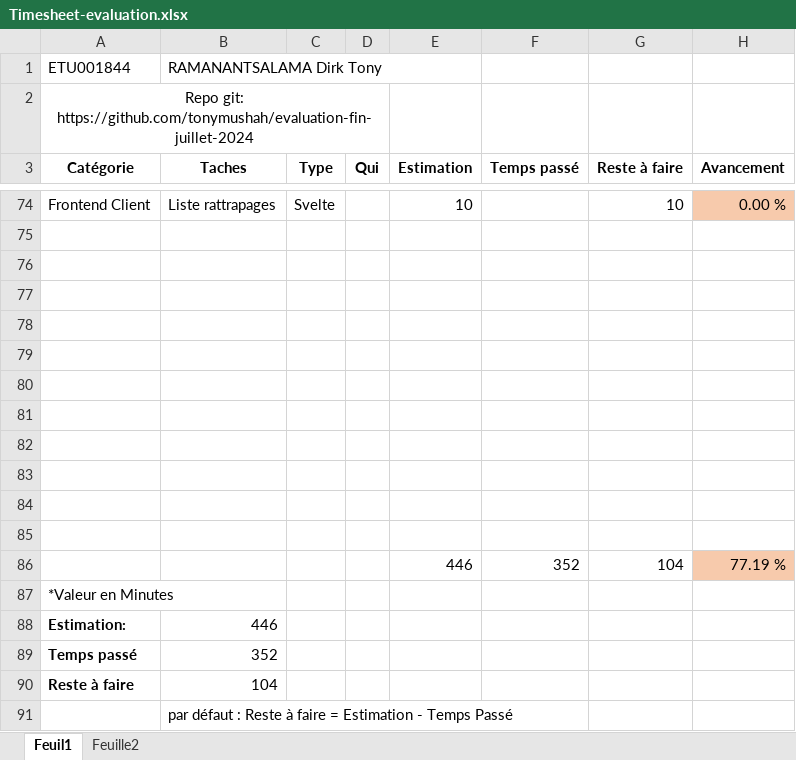
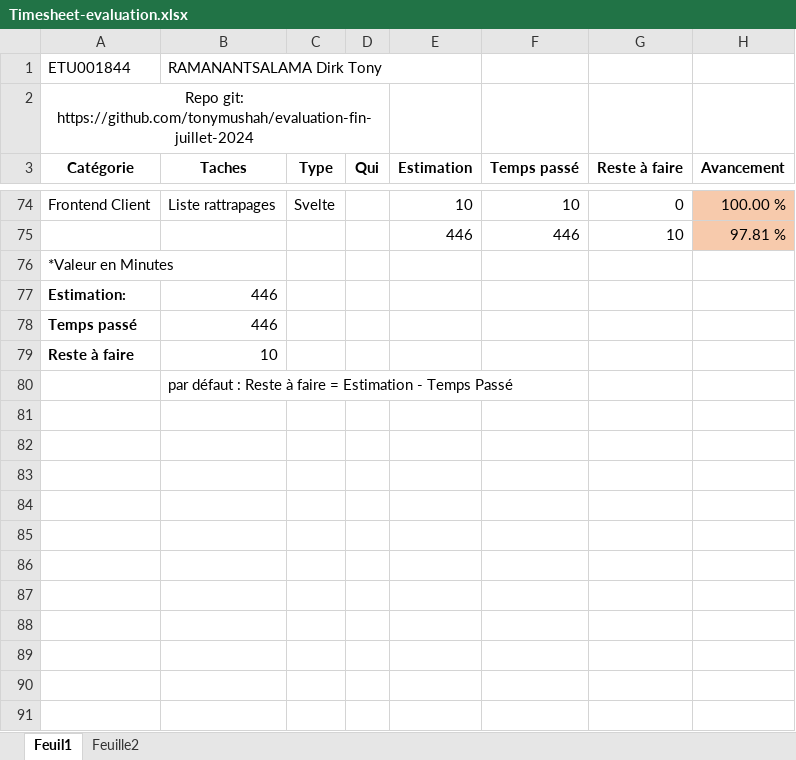
Before and after one commit to tonymushah/evaluation-fin-juillet-2024, an Excel workbook: Timesheet-evaluation.xlsx, sheet Feuil1, drawn as a sheet; only a part is shown, gaps mark what is left out; values as stored, in another font and other column widths than the file's, no borders; removed rows and columns are numbered as before the commit, all else as after; the diff covers the shown part only; the diff names each change by its address in the sheet, - before the commit and + after, or states it on an @@ line.

```diff
--- a/Timesheet-evaluation.xlsx (sheet Feuil1)
+++ b/Timesheet-evaluation.xlsx (sheet Feuil1)
-F74 (Temps passé): (empty)
+F74 (Temps passé): 10
-G74 (Reste à faire): 10
+G74 (Reste à faire): 0
-H74 (Avancement): 0.00 %
+H74 (Avancement): 100.00 %
-row 75: (empty)
+row 75:  |  |  |  | 446 | 446 | 10 | 97.81 %
-H75 fill: none
+H75 fill: #F7CAAC
-row 76: (empty)
-row 77: (empty)
-row 78: (empty)
-row 79: (empty)
-row 80: (empty)
-row 81: (empty)
-row 82: (empty)
-row 83: (empty)
-row 84: (empty)
-row 85: (empty)
-row 86:  |  |  |  | 446 | 352 | 104 | 77.19 %
-B78 (Taches): 352
+B78 (Taches): 446
-B79 (Taches): 104
+B79 (Taches): 10
```
Also changed, not shown: 6 added rows, 6 removed rows and 24 edited cells elsewhere in this sheet, formulas that keep their value.
